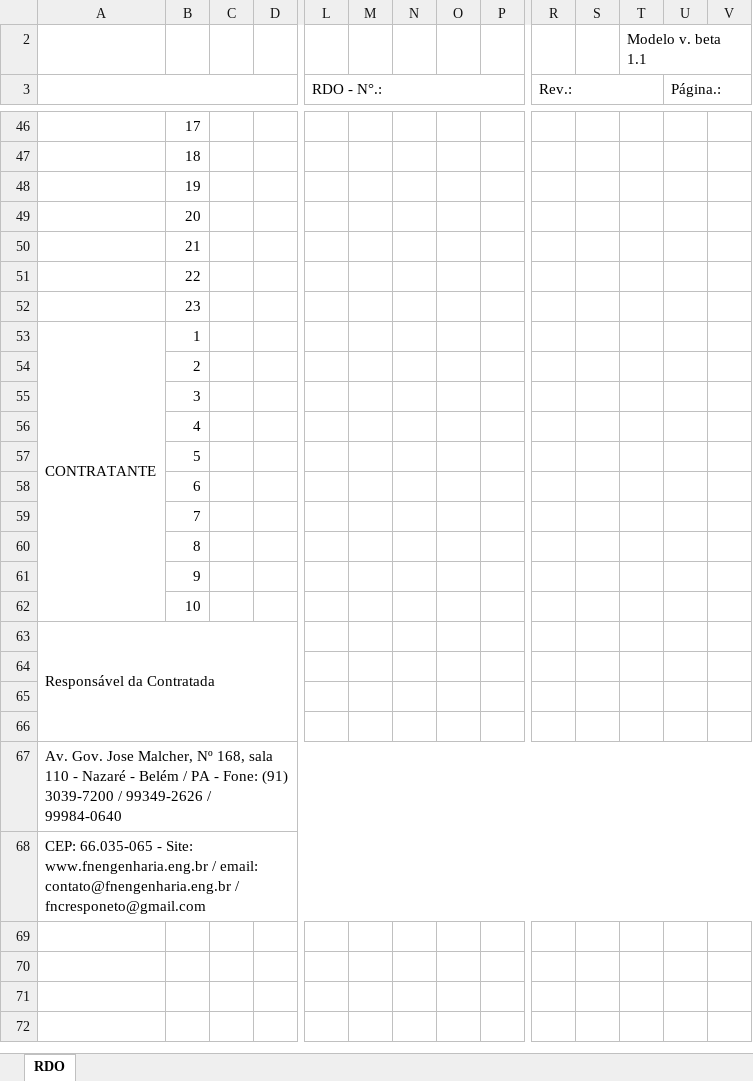
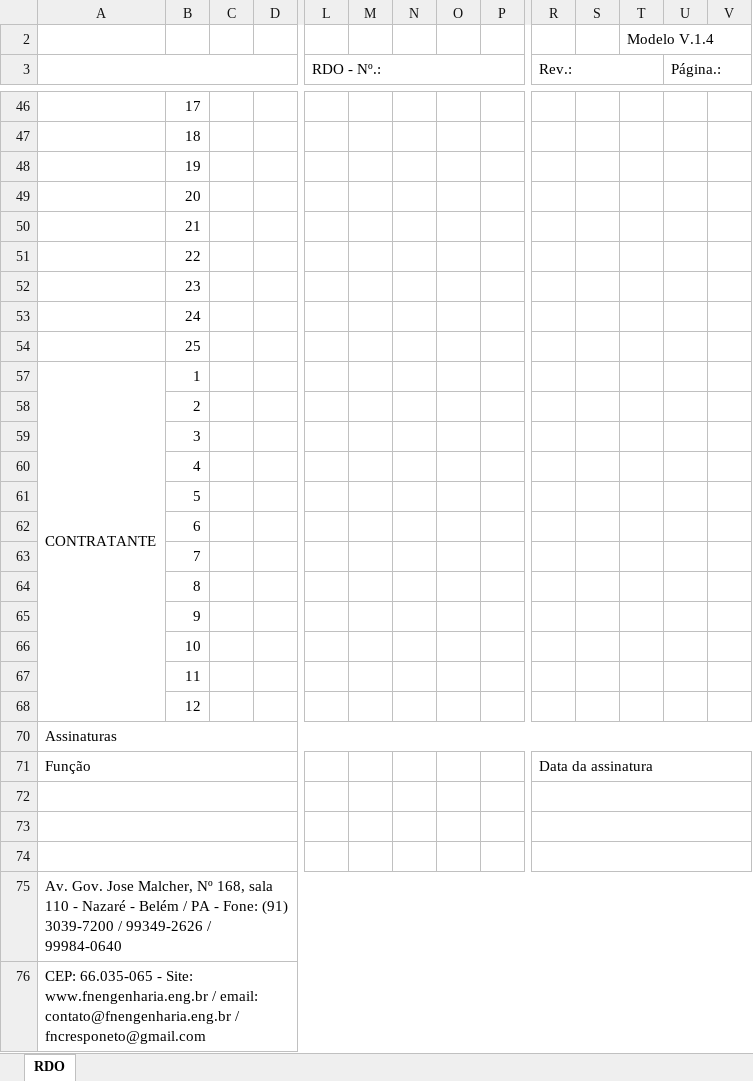
Before and after one commit to PauloCiccio/rdo-app-releases, an Excel workbook: assets/modelo_rdo.xlsx, sheet RDO, drawn as a sheet; only a part is shown, gaps mark what is left out; values as stored, in another font and other column widths than the file's, no cell formats; charts and pictures not drawn; removed rows and columns are numbered as before the commit, all else as after; rows hold the shown columns only; the diff covers the shown part only; the diff names each change by its address in the sheet, - before the commit and + after, or states it on an @@ line.

```diff
--- a/assets/modelo_rdo.xlsx (sheet RDO)
+++ b/assets/modelo_rdo.xlsx (sheet RDO)
-T2: Modelo v. beta 1.1
+T2: Modelo V.1.4
-A3:D5 merged
+A3:D5 merged
-L3: RDO - N°.:
+L3: RDO - Nº.:
-L3:Q5 merged
+L3:Q3 merged
-R3:T5 merged
+R3:T3 merged
-U3:V5 merged
+U3:V3 merged
+row 53:  | 24
+row 54:  | 25
-A53:A62 merged
+A57:A68 merged
-row 63: Responsável da Contratada
-B67: (empty)
+B67: 11
-B68: (empty)
+B68: 12
-A70: (empty)
+A70: Assinaturas
+A70:V70 merged
+row 71: Função |  |  |  |  |  |  |  |  | Data da assinatura
+row 72: (empty)
+row 73: (empty)
+row 74: (empty)
```
Also changed, not shown: 5 added rows, 5 removed rows, 3 moved rows, 4 edited cells and merged cells elsewhere in this sheet, cell formats, hidden cells, charts or pictures, 9 other files.
